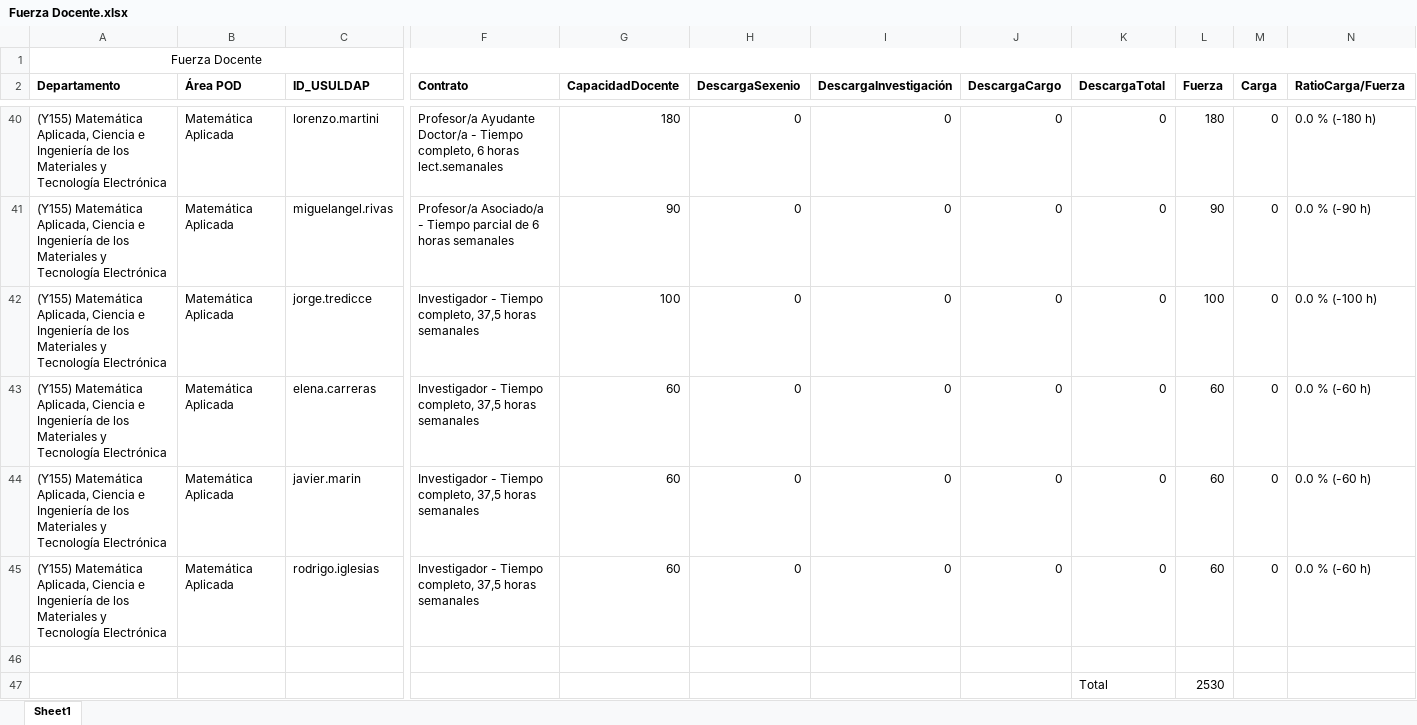
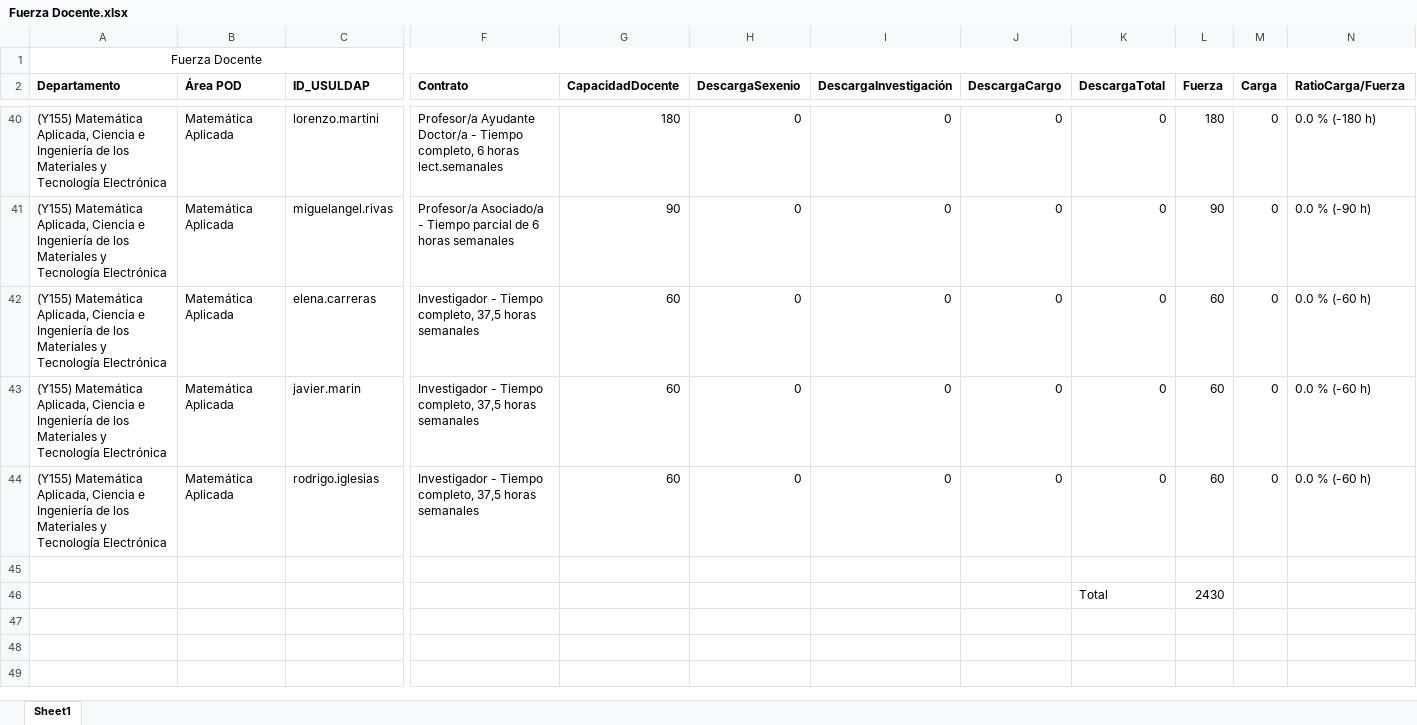
Before and after one commit to GVeradeSalas/planificador-docente-urjc, an Excel workbook: Fuerza Docente.xlsx, sheet Sheet1, drawn as a sheet; only a part is shown, gaps mark what is left out; values as stored, in another font and other column widths than the file's, no borders; removed rows and columns are numbered as before the commit, all else as after; rows hold the shown columns only; the diff names each change by its address in the sheet, - before the commit and + after, or states it on an @@ line.

Commit message:
Add files via upload

```diff
--- a/Fuerza Docente.xlsx (sheet Sheet1)
+++ b/Fuerza Docente.xlsx (sheet Sheet1)
-row 42: (Y155) Matemática Aplicada, Ciencia e Ingeniería de los Materiales y Tecnología Electrónica | Matemática Aplicada | jorge.tredicce | Investigador - Tiempo completo, 37,5 horas semanales | 100 | 0 | 0 | 0 | 0 | 100 | 0 | 0.0 % (-100 h)
-L46 (Fuerza): 2530
+L46 (Fuerza): 2430
```
